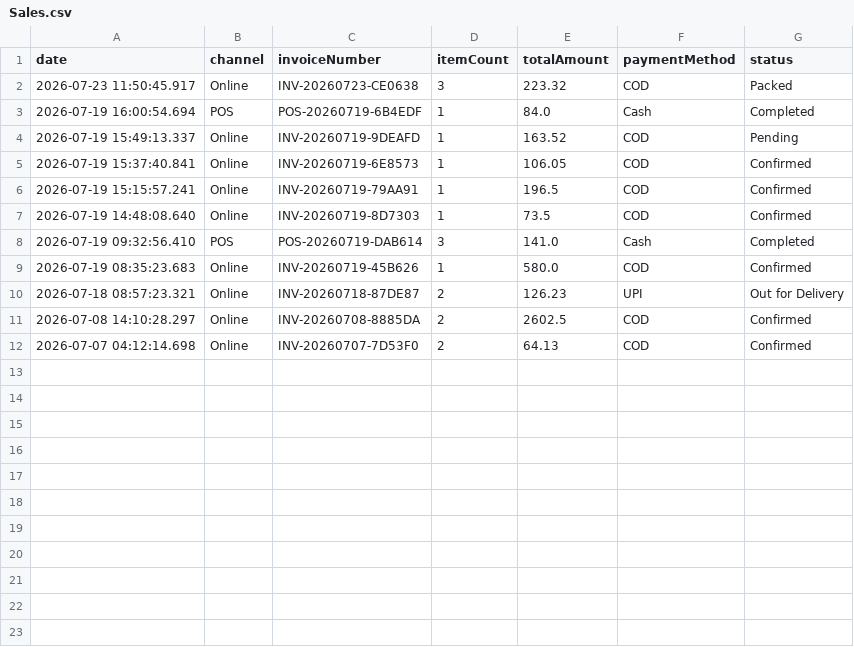
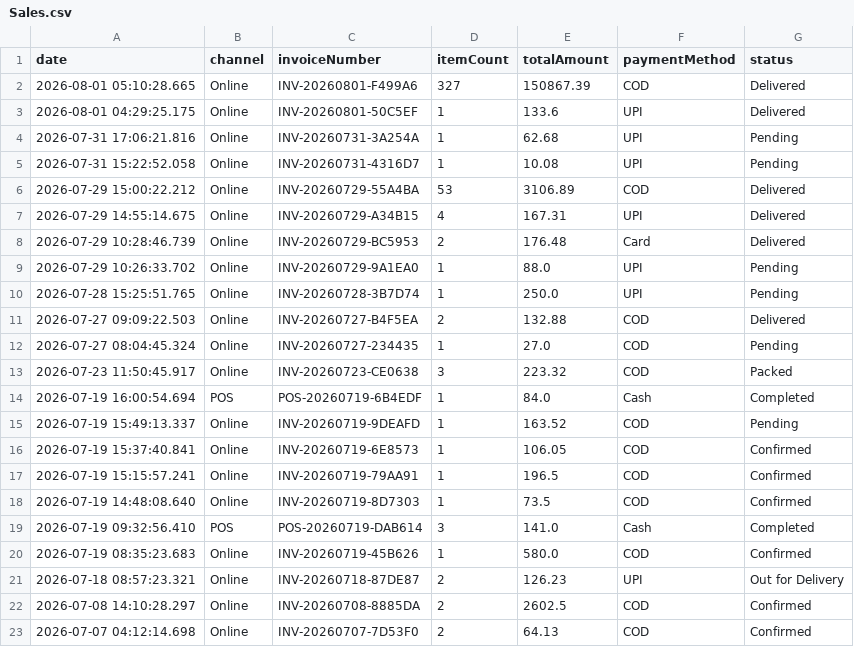
Before and after one commit to khushd2910/PharmaSync, a CSV file: reports/exports/Sales.csv, drawn as a sheet.

Commit message:
sales updation

```diff
--- a/reports/exports/Sales.csv
+++ b/reports/exports/Sales.csv
@@ -1,2 +1,13 @@
 date,channel,invoiceNumber,itemCount,totalAmount,paymentMethod,status
+2026-08-01 05:10:28.665,Online,INV-20260801-F499A6,327,150867.39,COD,Delivered
+2026-08-01 04:29:25.175,Online,INV-20260801-50C5EF,1,133.6,UPI,Delivered
+2026-07-31 17:06:21.816,Online,INV-20260731-3A254A,1,62.68,UPI,Pending
+2026-07-31 15:22:52.058,Online,INV-20260731-4316D7,1,10.08,UPI,Pending
+2026-07-29 15:00:22.212,Online,INV-20260729-55A4BA,53,3106.89,COD,Delivered
+2026-07-29 14:55:14.675,Online,INV-20260729-A34B15,4,167.31,UPI,Delivered
+2026-07-29 10:28:46.739,Online,INV-20260729-BC5953,2,176.48,Card,Delivered
+2026-07-29 10:26:33.702,Online,INV-20260729-9A1EA0,1,88.0,UPI,Pending
+2026-07-28 15:25:51.765,Online,INV-20260728-3B7D74,1,250.0,UPI,Pending
+2026-07-27 09:09:22.503,Online,INV-20260727-B4F5EA,2,132.88,COD,Delivered
+2026-07-27 08:04:45.324,Online,INV-20260727-234435,1,27.0,COD,Pending
 2026-07-23 11:50:45.917,Online,INV-20260723-CE0638,3,223.32,COD,Packed
```
Also changed, not shown: reports/exports/Expiry.csv, reports/exports/Inventory.csv, 1 other file.
